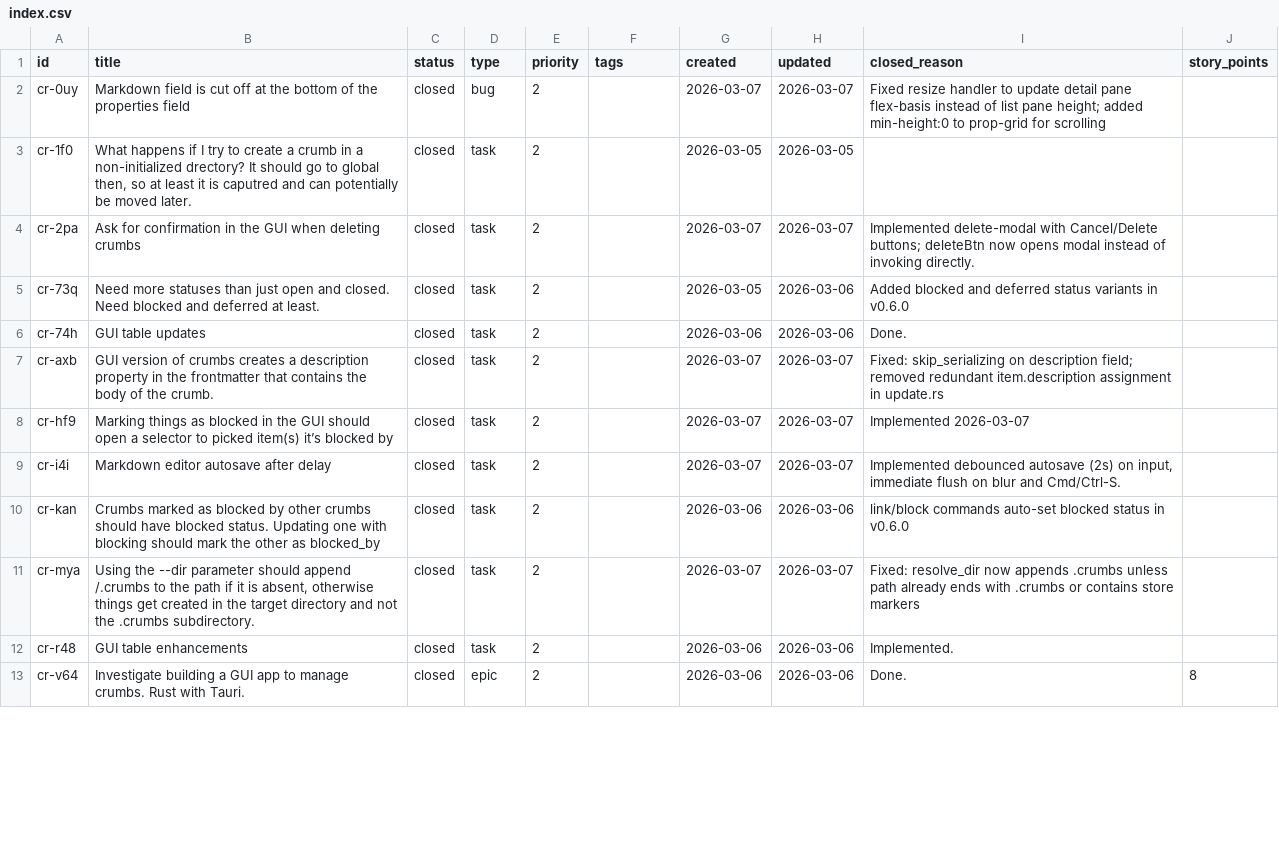
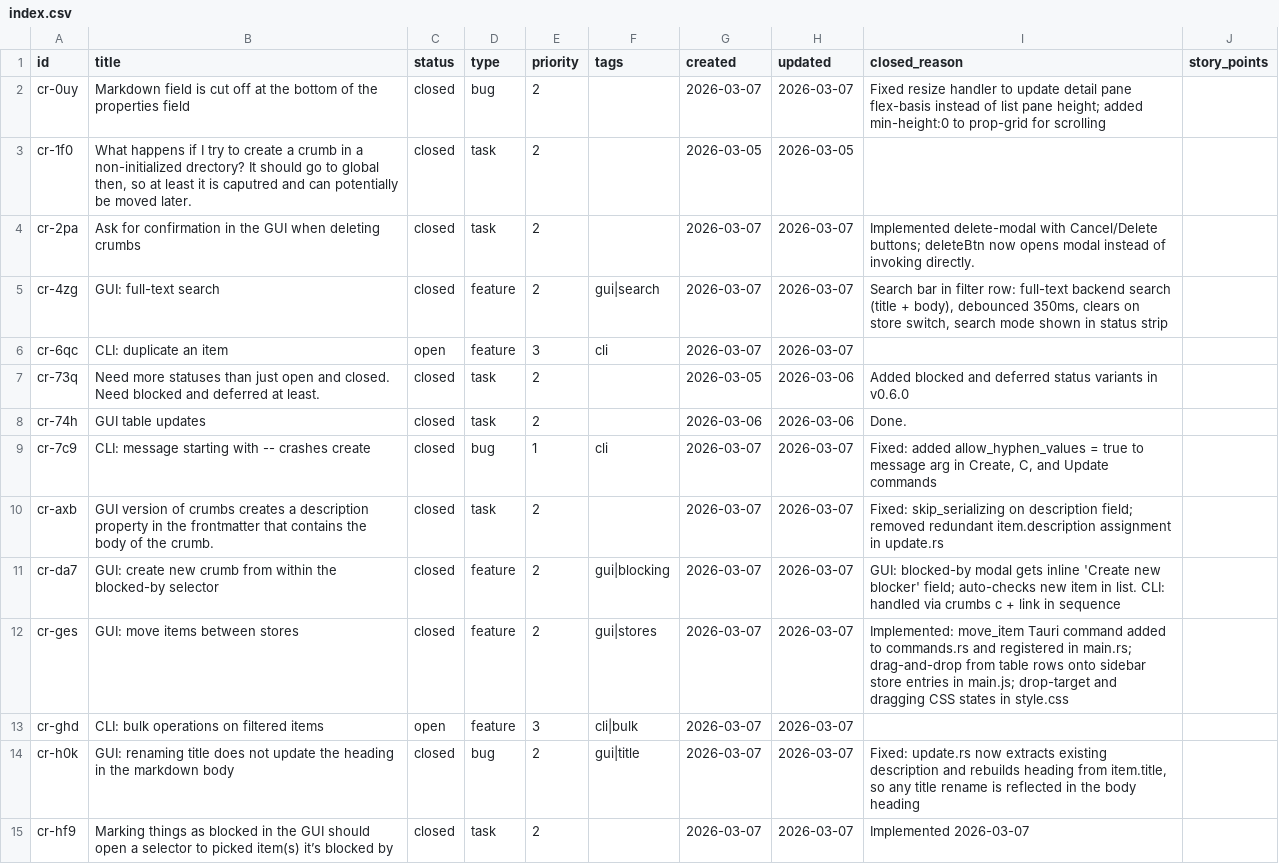
Before and after one commit to evensolberg/crumbs, a CSV file: .crumbs/index.csv, drawn as a sheet; only a part is shown; the shorter side is filled out with more unchanged rows; the diff covers the shown part only; the diff names each change by its address in the sheet, - before the commit and + after, or states it on an @@ line.

```diff
--- a/.crumbs/index.csv
+++ b/.crumbs/index.csv
+row 5: cr-4zg | GUI: full-text search | closed | feature | 2 | gui|search | 2026-03-07 | 2026-03-07 | Search bar in filter row: full-text backend search (title + body), debounced 350ms, clears on store switch, search mode shown in status strip
+row 6: cr-6qc | CLI: duplicate an item | open | feature | 3 | cli | 2026-03-07 | 2026-03-07
+row 9: cr-7c9 | CLI: message starting with -- crashes create | closed | bug | 1 | cli | 2026-03-07 | 2026-03-07 | Fixed: added allow_hyphen_values = true to message arg in Create, C, and Update commands
+row 11: cr-da7 | GUI: create new crumb from within the blocked-by selector | closed | feature | 2 | gui|blocking | 2026-03-07 | 2026-03-07 | GUI: blocked-by modal gets inline 'Create new blocker' field; auto-checks new item in list. CLI: handled via crumbs c + link in sequence
+row 12: cr-ges | GUI: move items between stores | closed | feature | 2 | gui|stores | 2026-03-07 | 2026-03-07 | Implemented: move_item Tauri command added to commands.rs and registered in main.rs; drag-and-drop from table rows onto sidebar store entries in main.js; drop-target and dragging CSS states in style.css
+row 13: cr-ghd | CLI: bulk operations on filtered items | open | feature | 3 | cli|bulk | 2026-03-07 | 2026-03-07
+row 14: cr-h0k | GUI: renaming title does not update the heading in the markdown body | closed | bug | 2 | gui|title | 2026-03-07 | 2026-03-07 | Fixed: update.rs now extracts existing description and rebuilds heading from item.title, so any title rename is reflected in the body heading
```
Also changed, not shown: 16 added rows and 2 edited cells elsewhere in this file, 49 other files.
